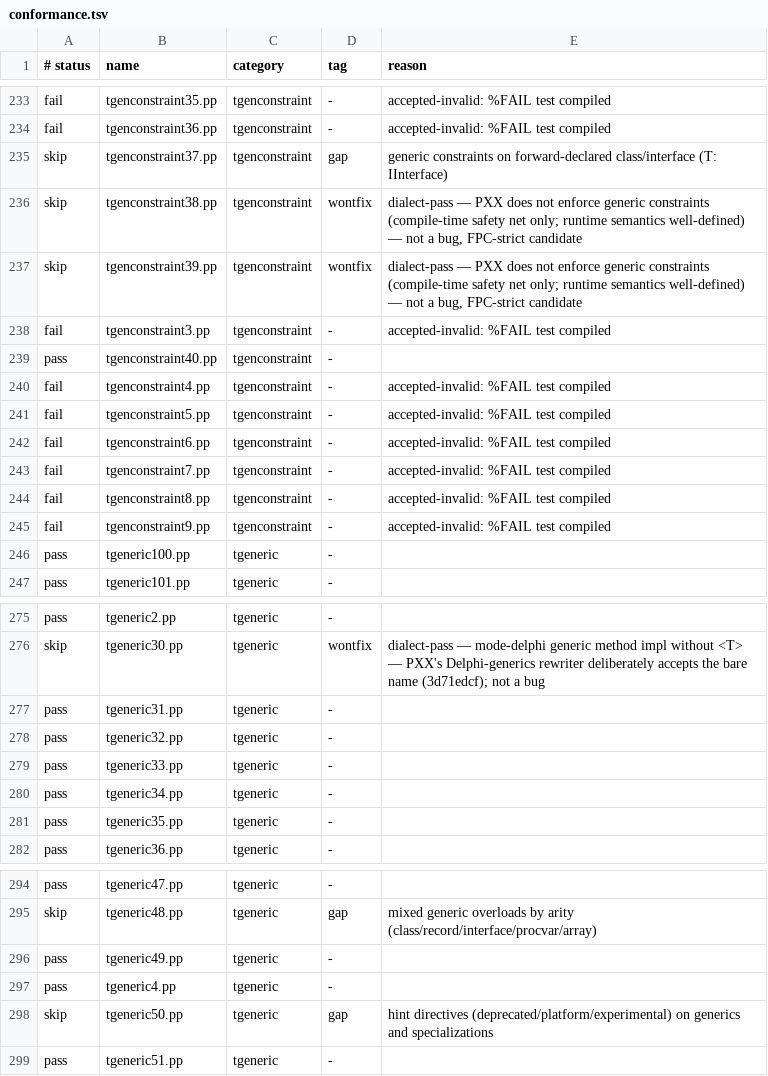
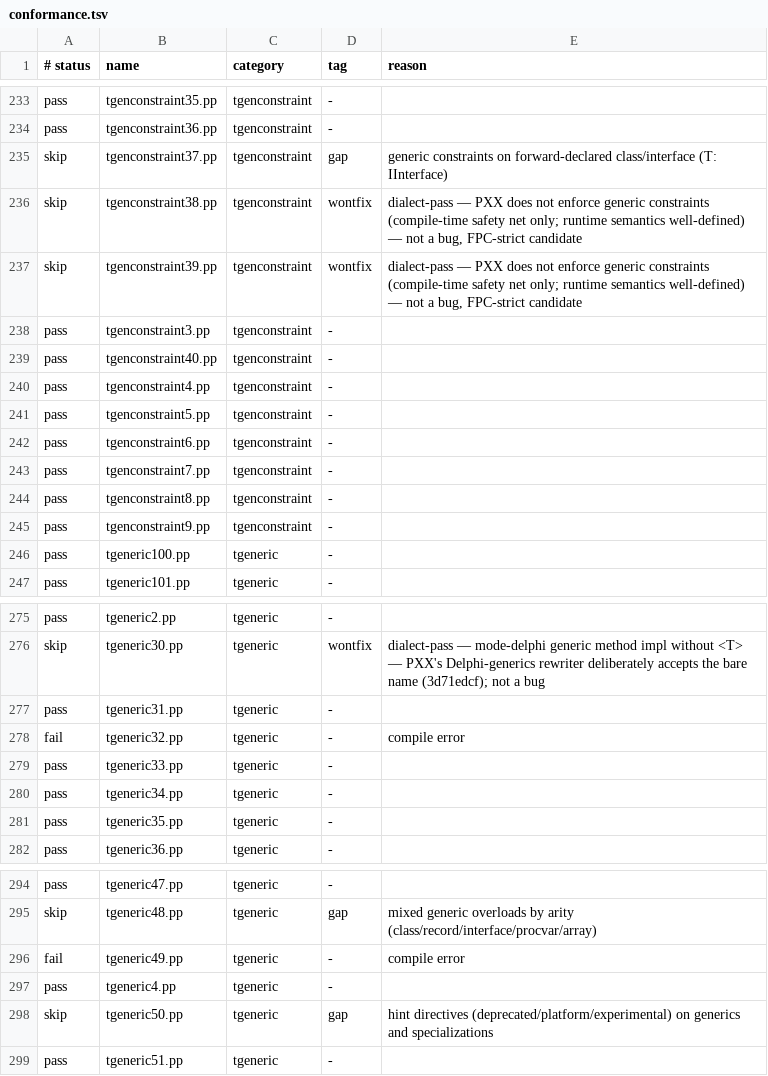
Before and after one commit to yoctobyte/pxx, a TSV file: devdocs/progress/tstate/conformance.tsv, drawn as a sheet; only a part is shown, gaps mark what is left out; the diff covers the shown part only; the diff names each change by its address in the sheet, - before the commit and + after, or states it on an @@ line.

```diff
--- a/devdocs/progress/tstate/conformance.tsv
+++ b/devdocs/progress/tstate/conformance.tsv
-A233:A234 (# status): fail
+A233:A234 (# status): pass
-E233:E234 (reason): accepted-invalid: %FAIL test compiled
+E233:E234 (reason): (empty)
-A238 (# status): fail
+A238 (# status): pass
-E238 (reason): accepted-invalid: %FAIL test compiled
+E238 (reason): (empty)
-A240:A245 (# status): fail
+A240:A245 (# status): pass
-E240:E245 (reason): accepted-invalid: %FAIL test compiled
+E240:E245 (reason): (empty)
-A278 (# status): pass
+A278 (# status): fail
-E278 (reason): (empty)
+E278 (reason): compile error
-A296 (# status): pass
+A296 (# status): fail
-E296 (reason): (empty)
+E296 (reason): compile error
```
Also changed, not shown: 52 edited cells elsewhere in this file, 1 other file.
